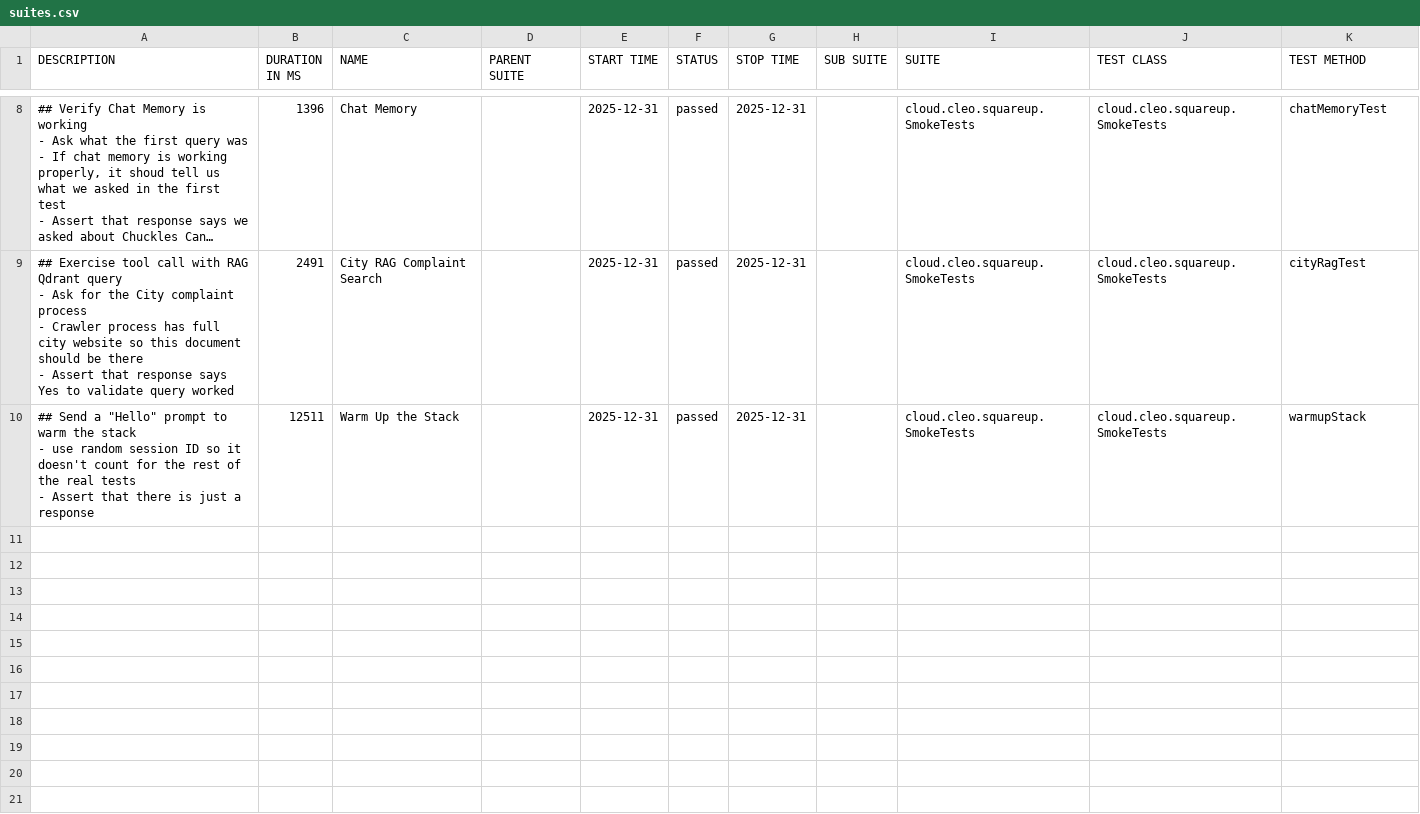
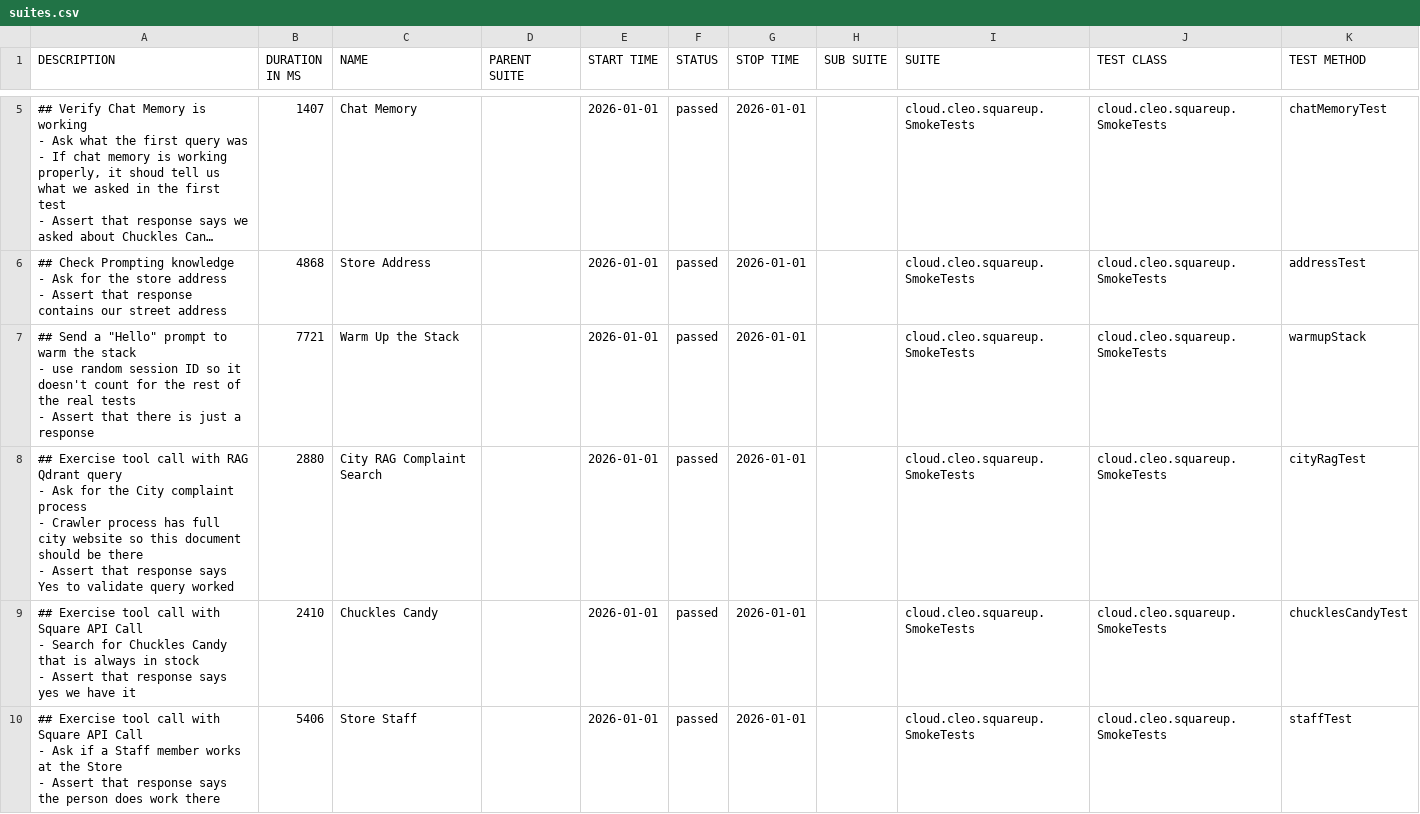
Before and after one commit to docwho2/java-squareup-spring-ai-ivr, a CSV file: us.amazon.nova-2-lite-v1_0/SmokeTests/data/suites.csv, drawn as a sheet; only a part is shown, gaps mark what is left out; long unchanged cells end in …; removed rows and columns are numbered as before the commit, all else as after; ↵ is a line break in a cell; the diff covers the shown part only; the diff names each change by its address in the sheet, - before the commit and + after, or states it on an @@ line.

```diff
--- a/us.amazon.nova-2-lite-v1_0/SmokeTests/data/suites.csv
+++ b/us.amazon.nova-2-lite-v1_0/SmokeTests/data/suites.csv
-B5 (DURATION IN MS): 1396
+B5 (DURATION IN MS): 1407
-E5 (START TIME): 2025-12-31
+E5 (START TIME): 2026-01-01
-G5 (STOP TIME): 2025-12-31
+G5 (STOP TIME): 2026-01-01
-row 9: ## Exercise tool call with RAG Qdrant query ↵ - Ask for the City complaint process ↵ - Crawler process has full city website so this document should be there ↵ - Assert that response says Yes to validate query worked | 2491 | City RAG Complaint Search |  | 2025-12-31 | passed | 2025-12-31 |  | cloud.cleo.squareup.SmokeTests | cloud.cleo.squareup.SmokeTests | cityRagTest
+row 6: ## Check Prompting knowledge ↵ - Ask for the store address ↵ - Assert that response contains our street address | 4868 | Store Address |  | 2026-01-01 | passed | 2026-01-01 |  | cloud.cleo.squareup.SmokeTests | cloud.cleo.squareup.SmokeTests | addressTest
-B7 (DURATION IN MS): 12511
+B7 (DURATION IN MS): 7721
-E7 (START TIME): 2025-12-31
+E7 (START TIME): 2026-01-01
-G7 (STOP TIME): 2025-12-31
+G7 (STOP TIME): 2026-01-01
+row 8: ## Exercise tool call with RAG Qdrant query ↵ - Ask for the City complaint process ↵ - Crawler process has full city website so this document should be there ↵ - Assert that response says Yes to validate query worked | 2880 | City RAG Complaint Search |  | 2026-01-01 | passed | 2026-01-01 |  | cloud.cleo.squareup.SmokeTests | cloud.cleo.squareup.SmokeTests | cityRagTest
+row 9: ## Exercise tool call with Square API Call ↵ - Search for Chuckles Candy that is always in stock ↵ - Assert that response says yes we have it | 2410 | Chuckles Candy |  | 2026-01-01 | passed | 2026-01-01 |  | cloud.cleo.squareup.SmokeTests | cloud.cleo.squareup.SmokeTests | chucklesCandyTest
+row 10: ## Exercise tool call with Square API Call ↵ - Ask if a Staff member works at the Store ↵ - Assert that response says the person does work there | 5406 | Store Staff |  | 2026-01-01 | passed | 2026-01-01 |  | cloud.cleo.squareup.SmokeTests | cloud.cleo.squareup.SmokeTests | staffTest
```
Also changed, not shown: 1 added row, 4 removed rows and 6 edited cells elsewhere in this file, us.amazon.nova-2-lite-v1_0/SmokeTests/data/behaviors.csv, 42 other files.
